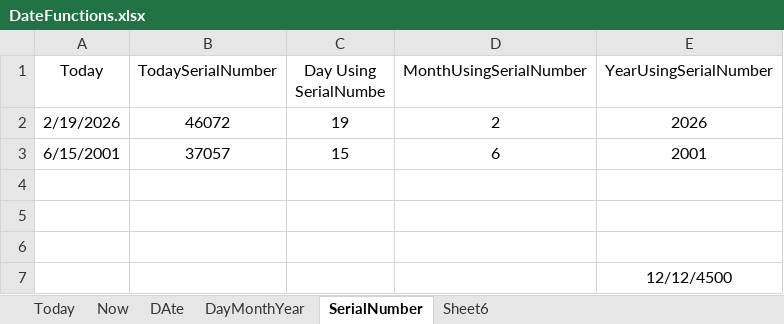
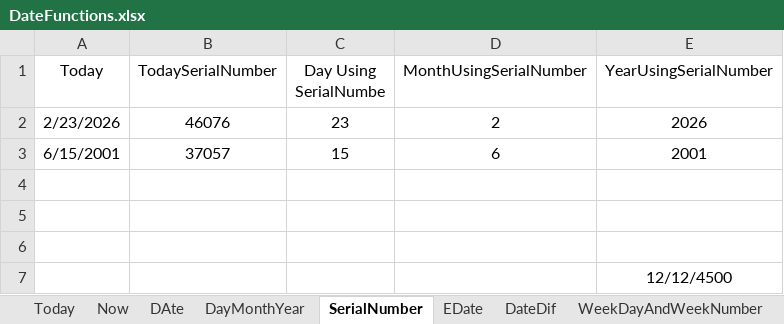
Before and after one commit to PavanKumarBollu/DPBA_D2957, an Excel workbook: Excel/DateFunctions.xlsx, sheet SerialNumber, drawn as a sheet; values as stored, in another font and other column widths than the file's, no borders; removed rows and columns are numbered as before the commit, all else as after; the diff names each change by its address in the sheet, - before the commit and + after, or states it on an @@ line.

Commit message:
DateFunctions

```diff
--- a/Excel/DateFunctions.xlsx (sheet SerialNumber)
+++ b/Excel/DateFunctions.xlsx (sheet SerialNumber)
-sheet tab: Sheet6
+sheet tab: EDate
+sheet tab: DateDif
+sheet tab: WeekDayAndWeekNumber
-row 2: 2/19/2026 | 46072 | 19 | 2 | 2026
+row 2: 2/23/2026 | 46076 | 23 | 2 | 2026
```
Also changed, not shown: sheet EDate, sheet Today, sheet Now, 2 other files.
